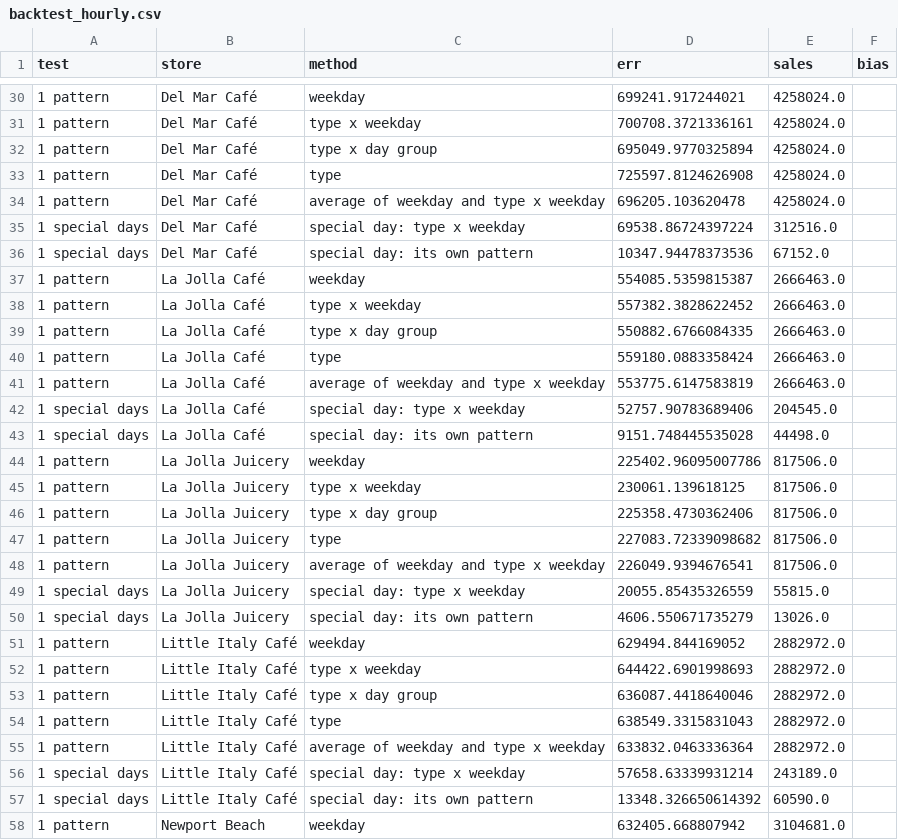
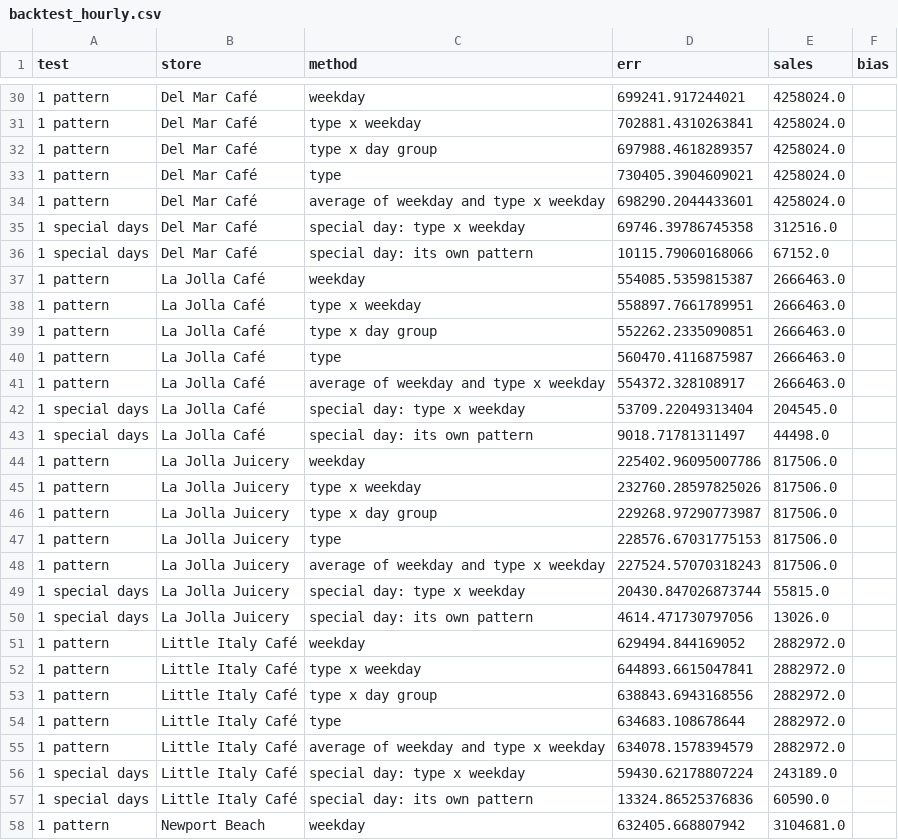
Before and after one commit to MRE-GA/parakeet_forecasts, a CSV file: outputs/weektypes/backtest_hourly.csv, drawn as a sheet; only a part is shown, gaps mark what is left out; the diff covers the shown part only.

```diff
--- a/outputs/weektypes/backtest_hourly.csv
+++ b/outputs/weektypes/backtest_hourly.csv
@@ -30,29 +30,29 @@ test,store,method,err,sales,bias
 1 pattern,Del Mar Café,weekday,699241.917244021,4258024.0,
-1 pattern,Del Mar Café,type x weekday,700708.3721336161,4258024.0,
-1 pattern,Del Mar Café,type x day group,695049.9770325894,4258024.0,
-1 pattern,Del Mar Café,type,725597.8124626908,4258024.0,
-1 pattern,Del Mar Café,average of weekday and type x weekday,696205.103620478,4258024.0,
-1 special days,Del Mar Café,special day: type x weekday,69538.86724397224,312516.0,
-1 special days,Del Mar Café,special day: its own pattern,10347.94478373536,67152.0,
+1 pattern,Del Mar Café,type x weekday,702881.4310263841,4258024.0,
+1 pattern,Del Mar Café,type x day group,697988.4618289357,4258024.0,
+1 pattern,Del Mar Café,type,730405.3904609021,4258024.0,
+1 pattern,Del Mar Café,average of weekday and type x weekday,698290.2044433601,4258024.0,
+1 special days,Del Mar Café,special day: type x weekday,69746.39786745358,312516.0,
+1 special days,Del Mar Café,special day: its own pattern,10115.79060168066,67152.0,
 1 pattern,La Jolla Café,weekday,554085.5359815387,2666463.0,
-1 pattern,La Jolla Café,type x weekday,557382.3828622452,2666463.0,
-1 pattern,La Jolla Café,type x day group,550882.6766084335,2666463.0,
-1 pattern,La Jolla Café,type,559180.0883358424,2666463.0,
-1 pattern,La Jolla Café,average of weekday and type x weekday,553775.6147583819,2666463.0,
-1 special days,La Jolla Café,special day: type x weekday,52757.90783689406,204545.0,
-1 special days,La Jolla Café,special day: its own pattern,9151.748445535028,44498.0,
+1 pattern,La Jolla Café,type x weekday,558897.7661789951,2666463.0,
+1 pattern,La Jolla Café,type x day group,552262.2335090851,2666463.0,
+1 pattern,La Jolla Café,type,560470.4116875987,2666463.0,
+1 pattern,La Jolla Café,average of weekday and type x weekday,554372.328108917,2666463.0,
+1 special days,La Jolla Café,special day: type x weekday,53709.22049313404,204545.0,
+1 special days,La Jolla Café,special day: its own pattern,9018.71781311497,44498.0,
 1 pattern,La Jolla Juicery,weekday,225402.96095007786,817506.0,
-1 pattern,La Jolla Juicery,type x weekday,230061.139618125,817506.0,
-1 pattern,La Jolla Juicery,type x day group,225358.4730362406,817506.0,
-1 pattern,La Jolla Juicery,type,227083.72339098682,817506.0,
-1 pattern,La Jolla Juicery,average of weekday and type x weekday,226049.9394676541,817506.0,
-1 special days,La Jolla Juicery,special day: type x weekday,20055.85435326559,55815.0,
-1 special days,La Jolla Juicery,special day: its own pattern,4606.550671735279,13026.0,
+1 pattern,La Jolla Juicery,type x weekday,232760.28597825026,817506.0,
+1 pattern,La Jolla Juicery,type x day group,229268.97290773987,817506.0,
+1 pattern,La Jolla Juicery,type,228576.67031775153,817506.0,
+1 pattern,La Jolla Juicery,average of weekday and type x weekday,227524.57070318243,817506.0,
+1 special days,La Jolla Juicery,special day: type x weekday,20430.847026873744,55815.0,
+1 special days,La Jolla Juicery,special day: its own pattern,4614.471730797056,13026.0,
 1 pattern,Little Italy Café,weekday,629494.844169052,2882972.0,
-1 pattern,Little Italy Café,type x weekday,644422.6901998693,2882972.0,
-1 pattern,Little Italy Café,type x day group,636087.4418640046,2882972.0,
-1 pattern,Little Italy Café,type,638549.3315831043,2882972.0,
-1 pattern,Little Italy Café,average of weekday and type x weekday,633832.0463336364,2882972.0,
-1 special days,Little Italy Café,special day: type x weekday,57658.63339931214,243189.0,
-1 special days,Little Italy Café,special day: its own pattern,13348.326650614392,60590.0,
+1 pattern,Little Italy Café,type x weekday,644893.6615047841,2882972.0,
+1 pattern,Little Italy Café,type x day group,638843.6943168556,2882972.0,
+1 pattern,Little Italy Café,type,634683.108678644,2882972.0,
+1 pattern,Little Italy Café,average of weekday and type x weekday,634078.1578394579,2882972.0,
+1 special days,Little Italy Café,special day: type x weekday,59430.62178807224,243189.0,
+1 special days,Little Italy Café,special day: its own pattern,13324.86525376836,60590.0,
 1 pattern,Newport Beach,weekday,632405.668807942,3104681.0,
```
Also changed, not shown: 56 edited cells elsewhere in this file, outputs/weektypes/calendar.csv, 16 other files.
